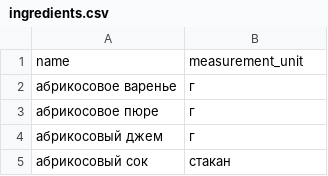
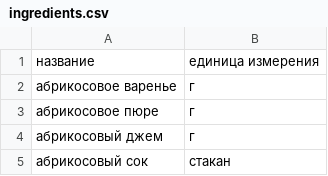
Before and after one commit to Svetlana-Zimina/foodgram-project-react, a CSV file: backend/data/ingredients.csv, drawn as a sheet; only a part is shown.

```diff
--- a/backend/data/ingredients.csv
+++ b/backend/data/ingredients.csv
@@ -1,2 +1,2 @@
-name, measurement_unit
+название,единица измерения
 абрикосовое варенье,г
```
Also changed, not shown: 1 other file.
